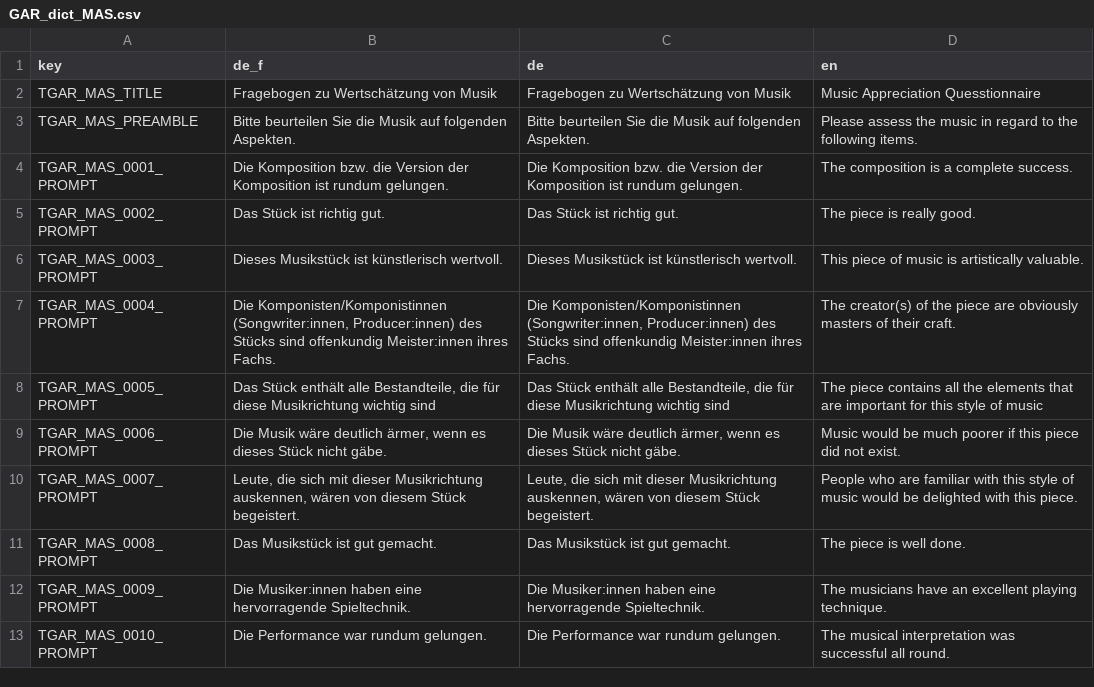
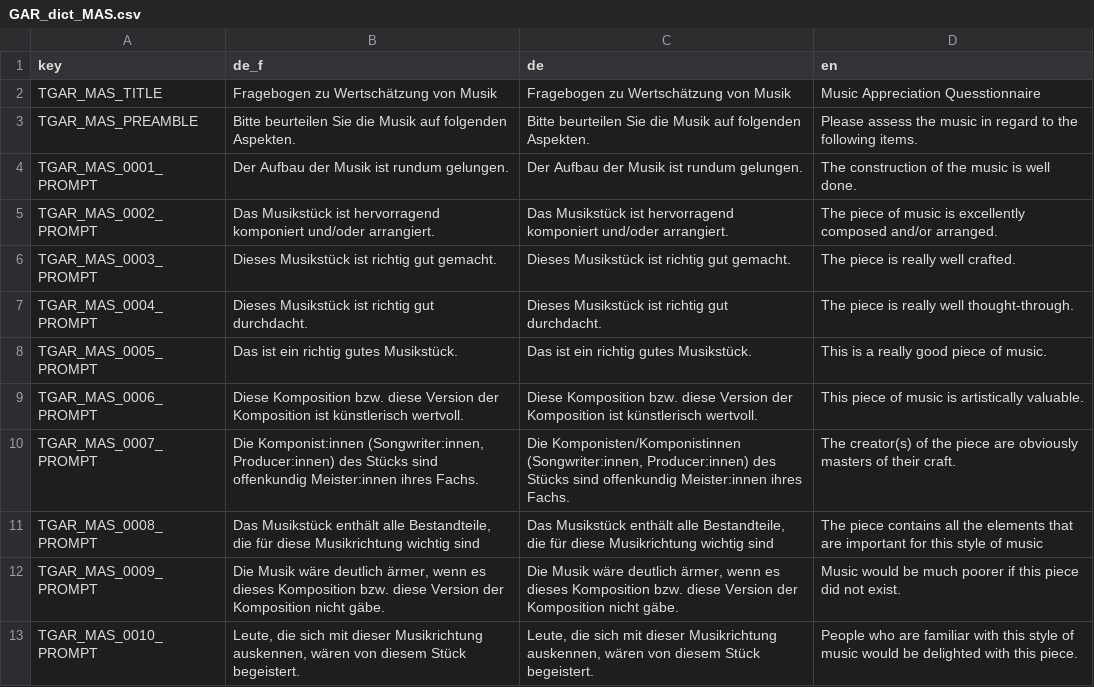
Before and after one commit to klausfrieler/GAR, a CSV file: data_raw/GAR_dict_MAS.csv, drawn as a sheet; only a part is shown; the diff covers the shown part only.

```diff
--- a/data_raw/GAR_dict_MAS.csv
+++ b/data_raw/GAR_dict_MAS.csv
@@ -3,11 +3,11 @@ TGAR_MAS_TITLE;Fragebogen zu Wertschätzung von Musik;Fragebogen zu Wertschätzu
 TGAR_MAS_PREAMBLE;Bitte beurteilen Sie die Musik auf folgenden Aspekten.;Bitte beurteilen Sie die Musik auf folgenden Aspekten.;Please assess the music in regard to the following items.
-TGAR_MAS_0001_PROMPT;Die Komposition bzw. die Version der Komposition ist rundum gelungen.;Die Komposition bzw. die Version der Komposition ist rundum gelungen.;The composition is a complete success.
-TGAR_MAS_0002_PROMPT;Das Stück ist richtig gut.;Das Stück ist richtig gut.;The piece is really good.
-TGAR_MAS_0003_PROMPT;Dieses Musikstück ist künstlerisch wertvoll.;Dieses Musikstück ist künstlerisch wertvoll.;This piece of music is artistically valuable.
-TGAR_MAS_0004_PROMPT;Die Komponisten/Komponistinnen (Songwriter:innen, Producer:innen) des Stücks sind offenkundig Meister:innen ihres Fachs.;Die Komponisten/Komponistinnen (Songwriter:innen, Producer:innen) des Stücks sind offenkundig Meister:innen ihres Fachs.;The creator(s) of the piece are obviously masters of their craft.
-TGAR_MAS_0005_PROMPT;Das Stück enthält alle Bestandteile, die für diese Musikrichtung wichtig sind;Das Stück enthält alle Bestandteile, die für diese Musikrichtung wichtig sind;The piece contains all the elements that are important for this style of music
-TGAR_MAS_0006_PROMPT;Die Musik wäre deutlich ärmer, wenn es dieses Stück nicht gäbe.;Die Musik wäre deutlich ärmer, wenn es dieses Stück nicht gäbe.;Music would be much poorer if this piece did not exist.
-TGAR_MAS_0007_PROMPT;Leute, die sich mit dieser Musikrichtung auskennen, wären von diesem Stück begeistert.;Leute, die sich mit dieser Musikrichtung auskennen, wären von diesem Stück begeistert.;People who are familiar with this style of music would be delighted with this piece.
-TGAR_MAS_0008_PROMPT;Das Musikstück ist gut gemacht.;Das Musikstück ist gut gemacht.;The piece is well done.
-TGAR_MAS_0009_PROMPT;Die Musiker:innen haben eine hervorragende Spieltechnik. ;Die Musiker:innen haben eine hervorragende Spieltechnik. ;The musicians have an excellent playing technique.
-TGAR_MAS_0010_PROMPT;Die Performance war rundum gelungen.;Die Performance war rundum gelungen.;The musical interpretation was successful all round.
+TGAR_MAS_0001_PROMPT;Der Aufbau der Musik ist rundum gelungen.;Der Aufbau der Musik ist rundum gelungen.;The construction of the music is well done.
+TGAR_MAS_0002_PROMPT;Das Musikstück ist hervorragend komponiert und/oder arrangiert.;Das Musikstück ist hervorragend komponiert und/oder arrangiert.;The piece of music is excellently composed and/or arranged.
+TGAR_MAS_0003_PROMPT;Dieses Musikstück ist richtig gut gemacht.;Dieses Musikstück ist richtig gut gemacht.;The piece is really well crafted.
+TGAR_MAS_0004_PROMPT;Dieses Musikstück ist richtig gut durchdacht.;Dieses Musikstück ist richtig gut durchdacht.;The piece is really well thought-through.
+TGAR_MAS_0005_PROMPT;Das ist ein richtig gutes Musikstück.;Das ist ein richtig gutes Musikstück.;This is a really good piece of music.
+TGAR_MAS_0006_PROMPT;Diese Komposition bzw. diese Version der Komposition ist künstlerisch wertvoll.;Diese Komposition bzw. diese Version der Komposition  ist künstlerisch wertvoll.;This piece of music is artistically valuable.
+TGAR_MAS_0007_PROMPT;Die Komponist:innen (Songwriter:innen, Producer:innen) des Stücks sind offenkundig Meister:innen ihres Fachs.;Die Komponisten/Komponistinnen (Songwriter:innen, Producer:innen) des Stücks sind offenkundig Meister:innen ihres Fachs.;The creator(s) of the piece are obviously masters of their craft.
+TGAR_MAS_0008_PROMPT;Das Musikstück enthält alle Bestandteile, die für diese Musikrichtung wichtig sind;Das Musikstück enthält alle Bestandteile, die für diese Musikrichtung wichtig sind;The piece contains all the elements that are important for this style of music
+TGAR_MAS_0009_PROMPT;Die Musik wäre deutlich ärmer, wenn es dieses Komposition bzw. diese Version der Komposition nicht gäbe.;Die Musik wäre deutlich ärmer, wenn es dieses Komposition bzw. diese Version der Komposition  nicht gäbe.;Music would be much poorer if this piece did not exist.
+TGAR_MAS_0010_PROMPT;Leute, die sich mit dieser Musikrichtung auskennen, wären von diesem Stück begeistert.;Leute, die sich mit dieser Musikrichtung auskennen, wären von diesem Stück begeistert.;People who are familiar with this style of music would be delighted with this piece.
```
Also changed, not shown: 2 added rows and 18 edited cells elsewhere in this file, 6 other files.
